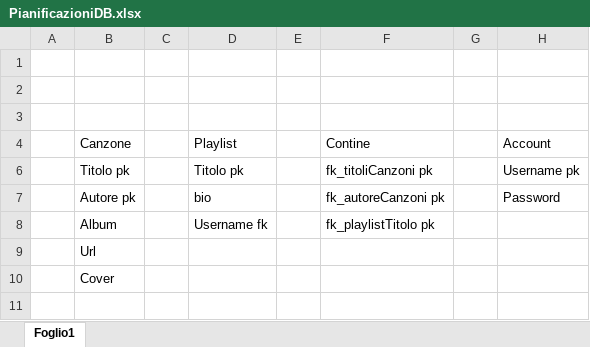
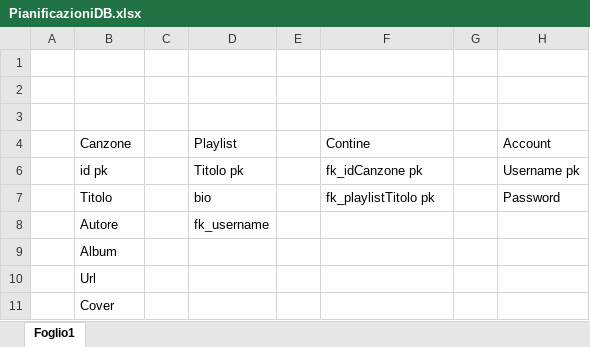
Before and after one commit to MircoGava/LaboProgetti, an Excel workbook: 7_Allegati/PianificazioniDB.xlsx, sheet Foglio1, drawn as a sheet; values as stored, in another font and other column widths than the file's, no borders; table styles not drawn; removed rows and columns are numbered as before the commit, all else as after; the diff names each change by its address in the sheet, - before the commit and + after, or states it on an @@ line.

```diff
--- a/7_Allegati/PianificazioniDB.xlsx (sheet Foglio1)
+++ b/7_Allegati/PianificazioniDB.xlsx (sheet Foglio1)
-B6 (Canzone): Titolo pk
+B6 (Canzone): id pk
-F6 (Contine): fk_titoliCanzoni pk
+F6 (Contine): fk_idCanzone pk
-B7 (Canzone): Autore pk
+B7 (Canzone): Titolo
-F7 (Contine): fk_autoreCanzoni pk
+F7 (Contine): fk_playlistTitolo pk
-row 8:  | Album |  | Username fk |  | fk_playlistTitolo pk
+row 8:  | Autore |  | fk_username
+row 9:  | Album
```
Also changed, not shown: 22 other files.
